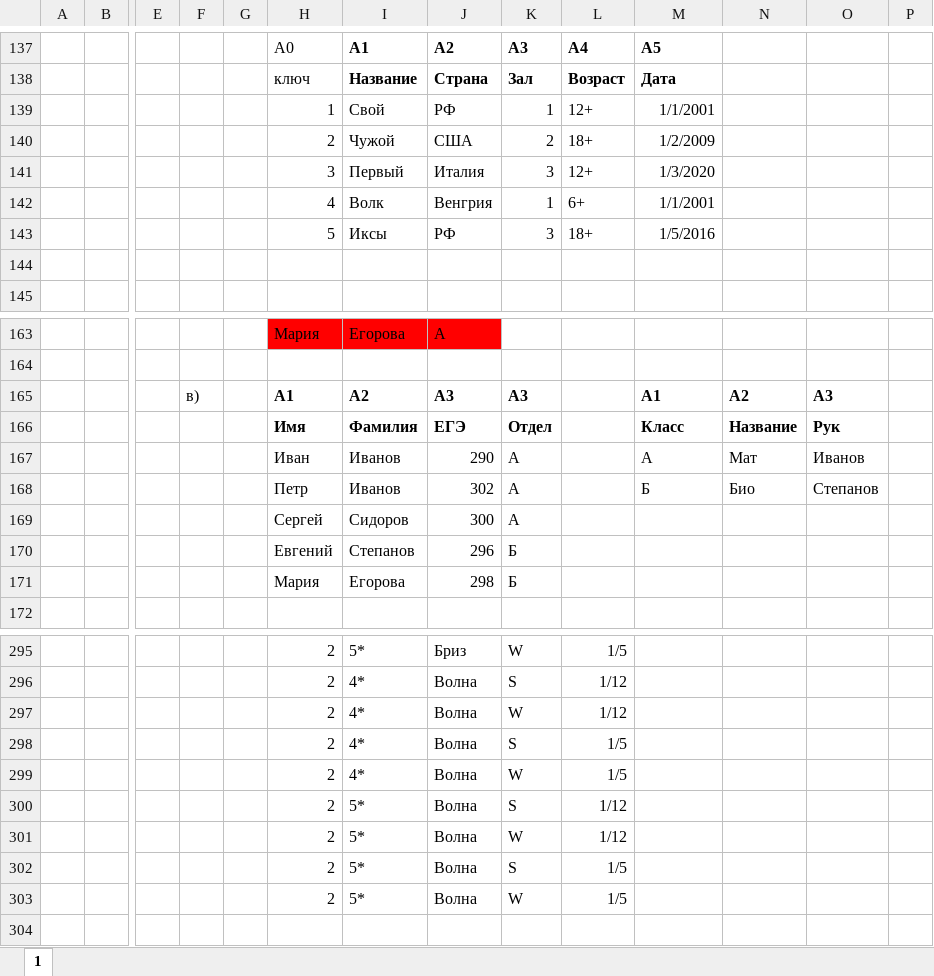
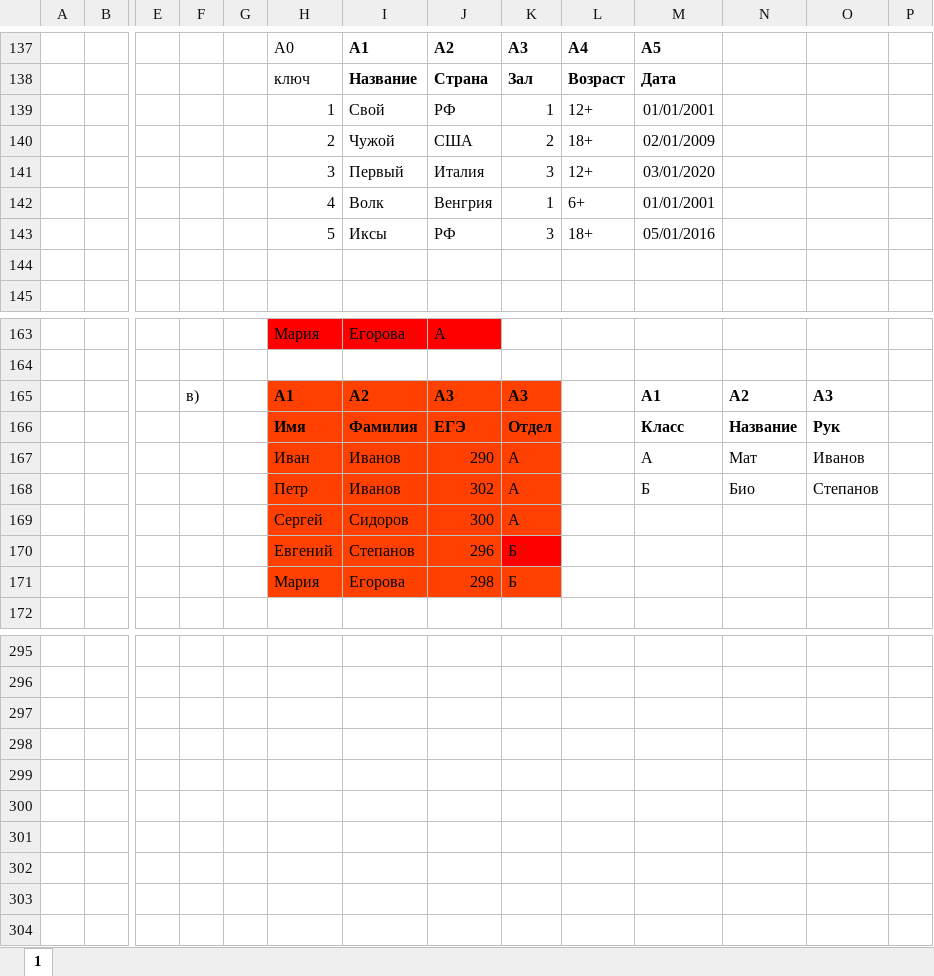
Before and after one commit to byllet/DBMS, an Excel workbook: task1.xlsx, sheet 1, drawn as a sheet; only a part is shown, gaps mark what is left out; values as stored, in another font and other column widths than the file's, no borders; charts and pictures not drawn; rows hold the shown columns only; the diff covers the shown part only; the diff names each change by its address in the sheet, - before the commit and + after, or states it on an @@ line.

Commit message:
fixed 1st

```diff
--- a/task1.xlsx (sheet 1)
+++ b/task1.xlsx (sheet 1)
-M139: 1/1/2001
+M139: 01/01/2001
-M140: 1/2/2009
+M140: 02/01/2009
-M141: 1/3/2020
+M141: 03/01/2020
-M142: 1/1/2001
+M142: 01/01/2001
-M143: 1/5/2016
+M143: 05/01/2016
-H165:K169 fill: none
+H165:K169 fill: #FF4000
-H170:J170 fill: none
+H170:J170 fill: #FF4000
-K170 fill: none
+K170 fill: #FF0000
-H171:K171 fill: none
+H171:K171 fill: #FF4000
-row 295:  |  |  |  |  | 2 | 5* | Бриз | W | 1/5
+row 295: (empty)
-row 296:  |  |  |  |  | 2 | 4* | Волна | S | 1/12
+row 296: (empty)
-row 297:  |  |  |  |  | 2 | 4* | Волна | W | 1/12
+row 297: (empty)
-row 298:  |  |  |  |  | 2 | 4* | Волна | S | 1/5
+row 298: (empty)
-row 299:  |  |  |  |  | 2 | 4* | Волна | W | 1/5
+row 299: (empty)
-row 300:  |  |  |  |  | 2 | 5* | Волна | S | 1/12
+row 300: (empty)
-row 301:  |  |  |  |  | 2 | 5* | Волна | W | 1/12
+row 301: (empty)
-row 302:  |  |  |  |  | 2 | 5* | Волна | S | 1/5
+row 302: (empty)
-row 303:  |  |  |  |  | 2 | 5* | Волна | W | 1/5
+row 303: (empty)
```
Also changed, not shown: 6 added rows, 6 removed rows, 108 edited cells and cell formats elsewhere in this sheet, charts or pictures.
